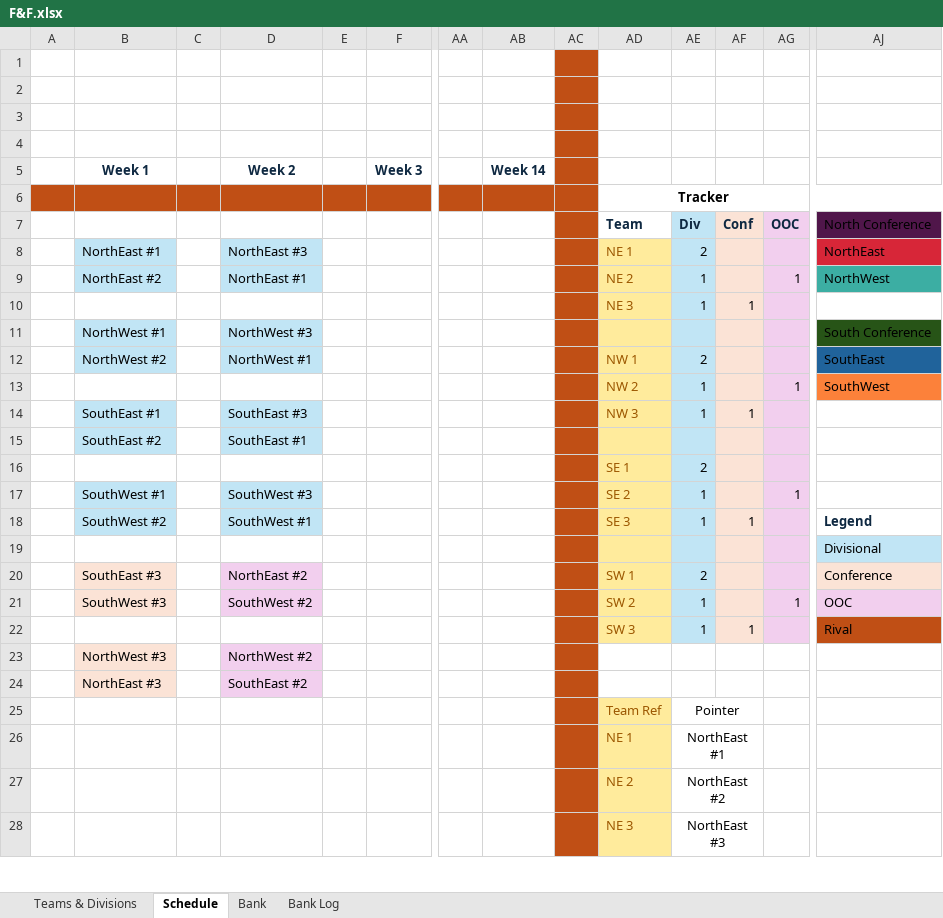
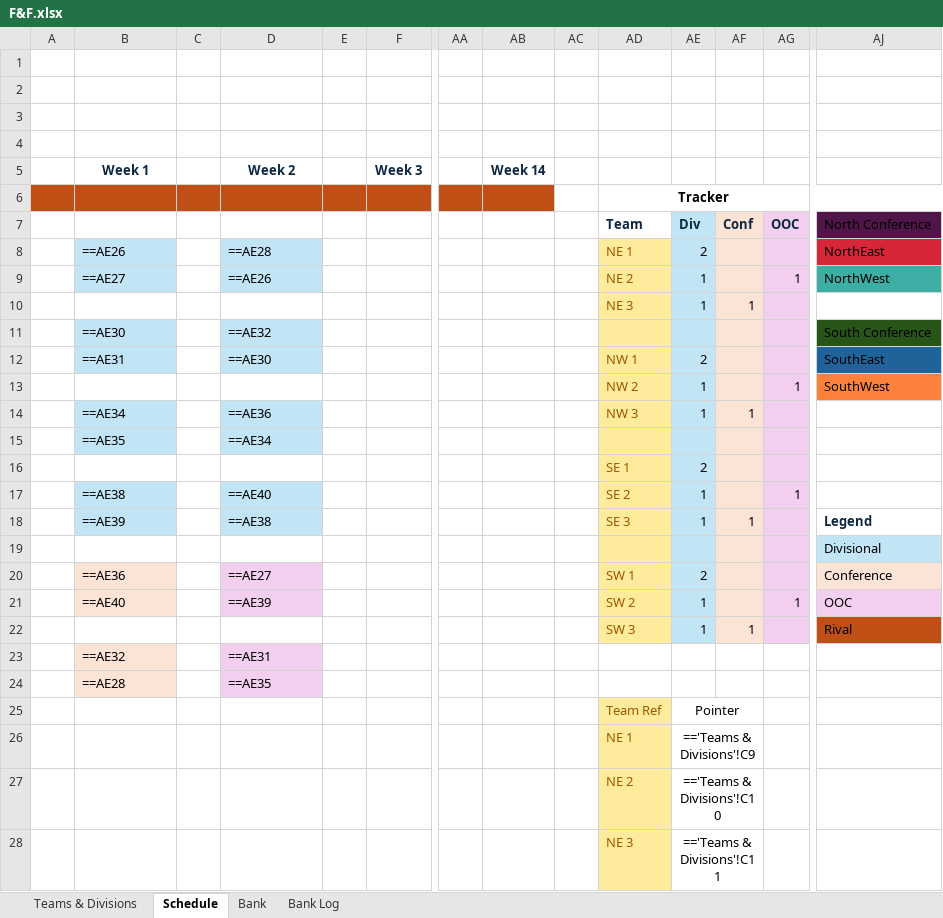
Before and after one commit to ctottinger/Fourth-and-Forever, an Excel workbook: F&F.xlsx, sheet Schedule, drawn as a sheet; only a part is shown, gaps mark what is left out; values as stored, in another font and other column widths than the file's, no borders; formulas without a stored value are shown as written; removed rows and columns are numbered as before the commit, all else as after; rows hold the shown columns only; the diff covers the shown part only; the diff names each change by its address in the sheet, - before the commit and + after, or states it on an @@ line.

```diff
--- a/F&F.xlsx (sheet Schedule)
+++ b/F&F.xlsx (sheet Schedule)
-AC1:AC10 fill: #C04F15
+AC1:AC10 fill: none
-B8: NorthEast #1
+B8: ==AE26
-D8: NorthEast #3
+D8: ==AE28
-B9: NorthEast #2
+B9: ==AE27
-D9: NorthEast #1
+D9: ==AE26
-row 11:  | NorthWest #1 |  | NorthWest #3 |  |  |  |  |  |  |  |  |  | South Conference
+row 11:  | ==AE30 |  | ==AE32 |  |  |  |  |  |  |  |  |  | South Conference
-B12: NorthWest #2
+B12: ==AE31
-D12: NorthWest #1
+D12: ==AE30
-AC12:AC14 fill: #C04F15
+AC12:AC14 fill: none
-B14: SouthEast #1
+B14: ==AE34
-D14: SouthEast #3
+D14: ==AE36
-row 15:  | SouthEast #2 |  | SouthEast #1
+row 15:  | ==AE35 |  | ==AE34
-AC16:AC22 fill: #C04F15
+AC16:AC22 fill: none
-B17: SouthWest #1
+B17: ==AE38
-D17: SouthWest #3
+D17: ==AE40
-B18: SouthWest #2
+B18: ==AE39
-D18: SouthWest #1
+D18: ==AE38
-B20: SouthEast #3
+B20: ==AE36
-D20: NorthEast #2
+D20: ==AE27
-B21: SouthWest #3
+B21: ==AE40
-D21: SouthWest #2
+D21: ==AE39
-row 23:  | NorthWest #3 |  | NorthWest #2
-row 24:  | NorthEast #3 |  | SouthEast #2
+row 23:  | ==AE32 |  | ==AE31
+row 24:  | ==AE28 |  | ==AE35
-AC25:AC28 fill: #C04F15
+AC25:AC28 fill: none
-AE26: NorthEast #1
+AE26: =='Teams & Divisions'!C9
-AE27: NorthEast #2
+AE27: =='Teams & Divisions'!C10
-AE28: NorthEast #3
+AE28: =='Teams & Divisions'!C11
```
Also changed, not shown: 9 edited cells and cell formats elsewhere in this sheet, sheet Bank, sheet Bank Log, 2 other files.
